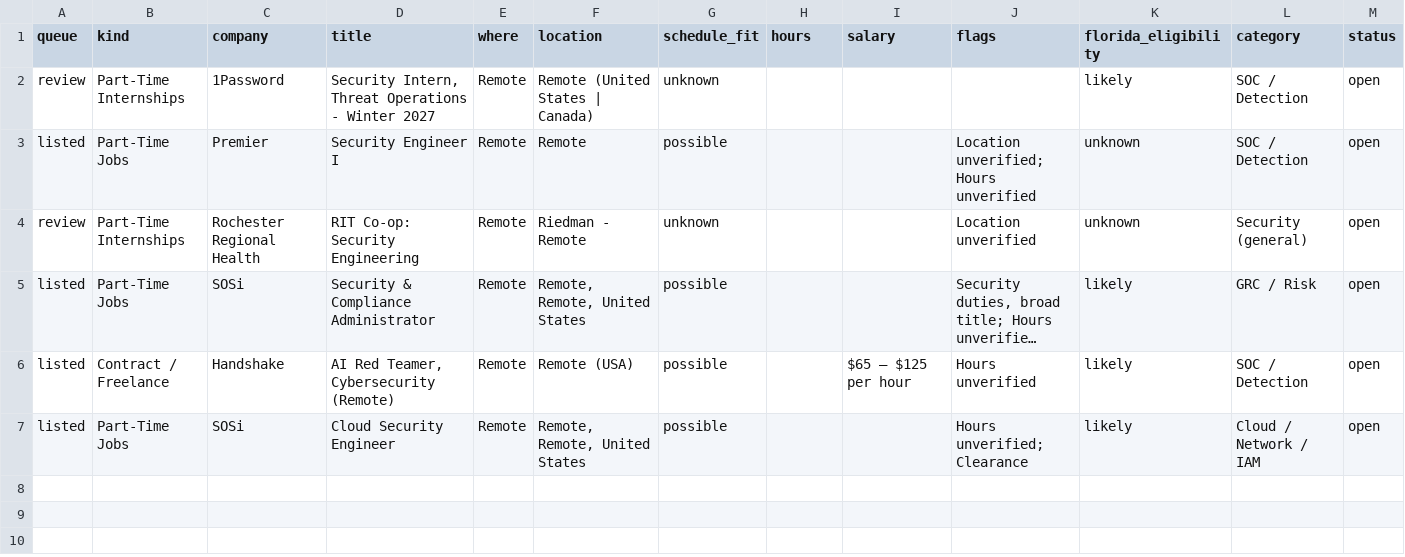
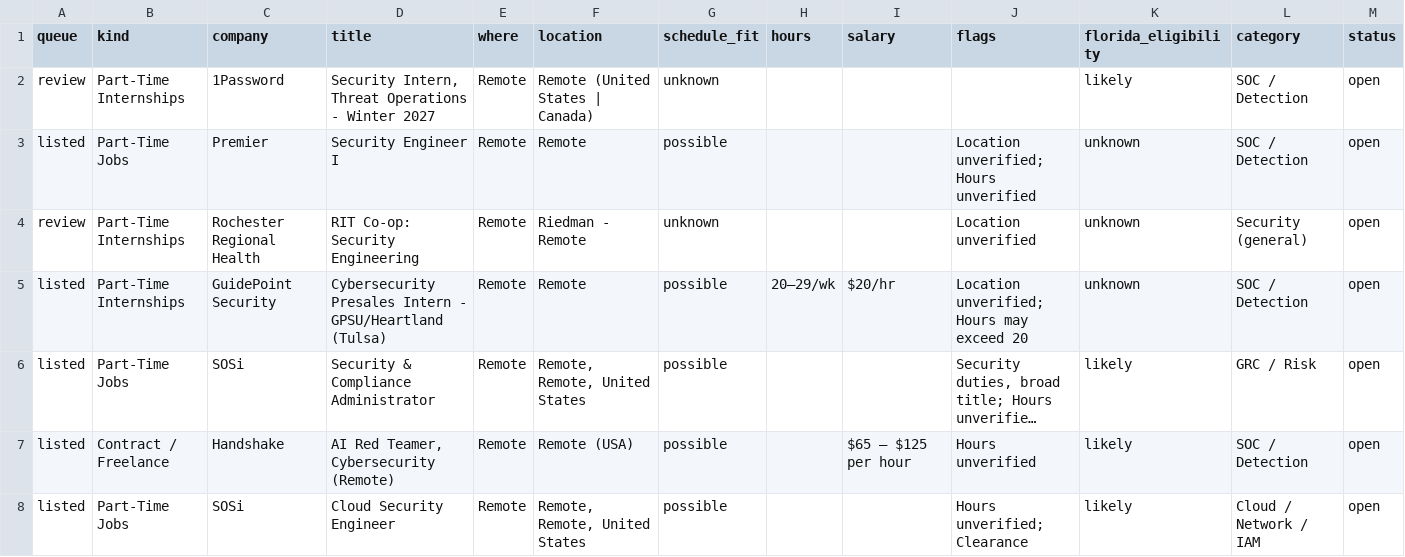
Before and after one commit to ihrtkaii/test-2, a CSV file: data/jobs.csv, drawn as a sheet; only a part is shown; long unchanged cells end in …; rows hold the shown columns only; the diff names each change by its address in the sheet, - before the commit and + after, or states it on an @@ line.

```diff
--- a/data/jobs.csv
+++ b/data/jobs.csv
+row 5: listed | Part-Time Internships | GuidePoint Security | Cybersecurity Presales Intern - GPSU/Heartland (Tulsa) | Remote | Remote | possible | 20–29/wk | $20/hr | Location unverified; Hours may exceed 20 | unknown | SOC / Detection | open
```
Also changed, not shown: 5 other files.
